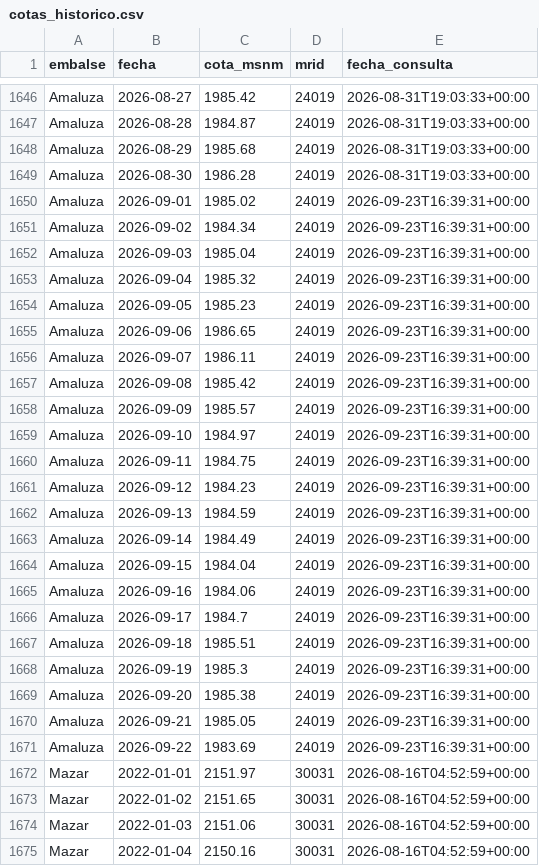
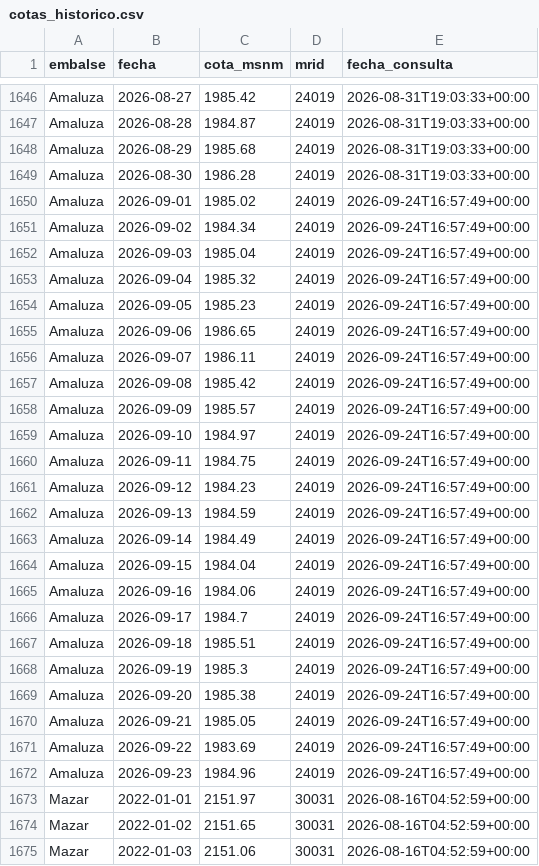
Before and after one commit to jordanvt18/cotas-embalses-ecuador, a CSV file: data/raw/cotas_historico.csv, drawn as a sheet; only a part is shown, gaps mark what is left out; the shorter side is filled out with more unchanged rows; the diff covers the shown part only.

```diff
--- a/data/raw/cotas_historico.csv
+++ b/data/raw/cotas_historico.csv
@@ -1649,24 +1649,25 @@ Amaluza,2026-08-29,1985.68,24019,2026-08-31T19:03:33+00:00
 Amaluza,2026-08-30,1986.28,24019,2026-08-31T19:03:33+00:00
-Amaluza,2026-09-01,1985.02,24019,2026-09-23T16:39:31+00:00
-Amaluza,2026-09-02,1984.34,24019,2026-09-23T16:39:31+00:00
-Amaluza,2026-09-03,1985.04,24019,2026-09-23T16:39:31+00:00
-Amaluza,2026-09-04,1985.32,24019,2026-09-23T16:39:31+00:00
-Amaluza,2026-09-05,1985.23,24019,2026-09-23T16:39:31+00:00
-Amaluza,2026-09-06,1986.65,24019,2026-09-23T16:39:31+00:00
-Amaluza,2026-09-07,1986.11,24019,2026-09-23T16:39:31+00:00
-Amaluza,2026-09-08,1985.42,24019,2026-09-23T16:39:31+00:00
-Amaluza,2026-09-09,1985.57,24019,2026-09-23T16:39:31+00:00
-Amaluza,2026-09-10,1984.97,24019,2026-09-23T16:39:31+00:00
-Amaluza,2026-09-11,1984.75,24019,2026-09-23T16:39:31+00:00
-Amaluza,2026-09-12,1984.23,24019,2026-09-23T16:39:31+00:00
-Amaluza,2026-09-13,1984.59,24019,2026-09-23T16:39:31+00:00
-Amaluza,2026-09-14,1984.49,24019,2026-09-23T16:39:31+00:00
-Amaluza,2026-09-15,1984.04,24019,2026-09-23T16:39:31+00:00
-Amaluza,2026-09-16,1984.06,24019,2026-09-23T16:39:31+00:00
-Amaluza,2026-09-17,1984.7,24019,2026-09-23T16:39:31+00:00
-Amaluza,2026-09-18,1985.51,24019,2026-09-23T16:39:31+00:00
-Amaluza,2026-09-19,1985.3,24019,2026-09-23T16:39:31+00:00
-Amaluza,2026-09-20,1985.38,24019,2026-09-23T16:39:31+00:00
-Amaluza,2026-09-21,1985.05,24019,2026-09-23T16:39:31+00:00
-Amaluza,2026-09-22,1983.69,24019,2026-09-23T16:39:31+00:00
+Amaluza,2026-09-01,1985.02,24019,2026-09-24T16:57:49+00:00
+Amaluza,2026-09-02,1984.34,24019,2026-09-24T16:57:49+00:00
+Amaluza,2026-09-03,1985.04,24019,2026-09-24T16:57:49+00:00
+Amaluza,2026-09-04,1985.32,24019,2026-09-24T16:57:49+00:00
+Amaluza,2026-09-05,1985.23,24019,2026-09-24T16:57:49+00:00
+Amaluza,2026-09-06,1986.65,24019,2026-09-24T16:57:49+00:00
+Amaluza,2026-09-07,1986.11,24019,2026-09-24T16:57:49+00:00
+Amaluza,2026-09-08,1985.42,24019,2026-09-24T16:57:49+00:00
+Amaluza,2026-09-09,1985.57,24019,2026-09-24T16:57:49+00:00
+Amaluza,2026-09-10,1984.97,24019,2026-09-24T16:57:49+00:00
+Amaluza,2026-09-11,1984.75,24019,2026-09-24T16:57:49+00:00
+Amaluza,2026-09-12,1984.23,24019,2026-09-24T16:57:49+00:00
+Amaluza,2026-09-13,1984.59,24019,2026-09-24T16:57:49+00:00
+Amaluza,2026-09-14,1984.49,24019,2026-09-24T16:57:49+00:00
+Amaluza,2026-09-15,1984.04,24019,2026-09-24T16:57:49+00:00
+Amaluza,2026-09-16,1984.06,24019,2026-09-24T16:57:49+00:00
+Amaluza,2026-09-17,1984.7,24019,2026-09-24T16:57:49+00:00
+Amaluza,2026-09-18,1985.51,24019,2026-09-24T16:57:49+00:00
+Amaluza,2026-09-19,1985.3,24019,2026-09-24T16:57:49+00:00
+Amaluza,2026-09-20,1985.38,24019,2026-09-24T16:57:49+00:00
+Amaluza,2026-09-21,1985.05,24019,2026-09-24T16:57:49+00:00
+Amaluza,2026-09-22,1983.69,24019,2026-09-24T16:57:49+00:00
+Amaluza,2026-09-23,1984.96,24019,2026-09-24T16:57:49+00:00
 Mazar,2022-01-01,2151.97,30031,2026-08-16T04:52:59+00:00
```
Also changed, not shown: 2 added rows and 44 edited cells elsewhere in this file, data/generacion/generacion_cenace.csv, docs/datos/cotas_historico.csv, 18 other files.
